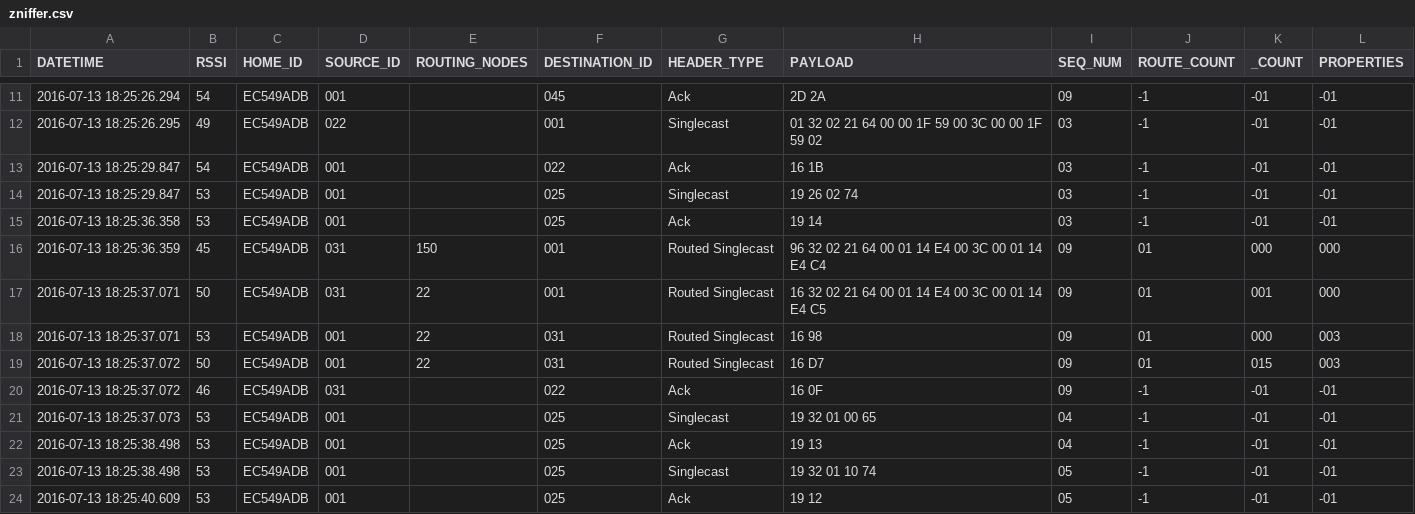
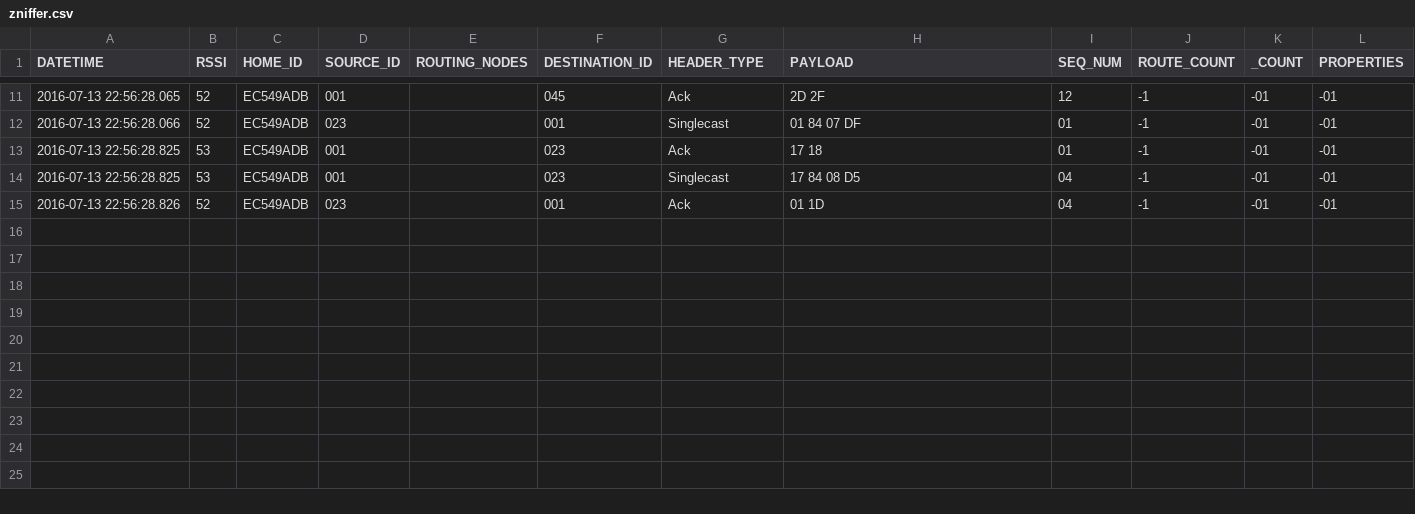
Before and after one commit to Czarnuszy/uAnalyzer, a CSV file: zniffer/data/zniffer.csv, drawn as a sheet; only a part is shown, gaps mark what is left out; the diff covers the shown part only.

```diff
--- a/zniffer/data/zniffer.csv
+++ b/zniffer/data/zniffer.csv
@@ -11,14 +11,5 @@ DATETIME,RSSI,HOME_ID,SOURCE_ID,ROUTING_NODES,DESTINATION_ID,HEADER_TYPE,PAYLOAD
-2016-07-13 18:25:26.294,54,EC549ADB,001,,045,Ack,2D 2A ,09,-1,-01,-01,
-2016-07-13 18:25:26.295,49,EC549ADB,022,,001,Singlecast,01 32 02 21 64 00 00 1F 59 00 3C 00 00 1F 59 02 ,03,-1,-01,-01,
-2016-07-13 18:25:29.847,54,EC549ADB,001,,022,Ack,16 1B ,03,-1,-01,-01,
-2016-07-13 18:25:29.847,53,EC549ADB,001,,025,Singlecast,19 26 02 74 ,03,-1,-01,-01,
-2016-07-13 18:25:36.358,53,EC549ADB,001,,025,Ack,19 14 ,03,-1,-01,-01,
-2016-07-13 18:25:36.359,45,EC549ADB,031,150,001,Routed Singlecast,96 32 02 21 64 00 01 14 E4 00 3C 00 01 14 E4 C4 ,09,01,000,000,
-2016-07-13 18:25:37.071,50,EC549ADB,031,22,001,Routed Singlecast,16 32 02 21 64 00 01 14 E4 00 3C 00 01 14 E4 C5 ,09,01,001,000,
-2016-07-13 18:25:37.071,53,EC549ADB,001,22,031,Routed Singlecast,16 98 ,09,01,000,003,
-2016-07-13 18:25:37.072,50,EC549ADB,001,22,031,Routed Singlecast,16 D7 ,09,01,015,003,
-2016-07-13 18:25:37.072,46,EC549ADB,031,,022,Ack,16 0F ,09,-1,-01,-01,
-2016-07-13 18:25:37.073,53,EC549ADB,001,,025,Singlecast,19 32 01 00 65 ,04,-1,-01,-01,
-2016-07-13 18:25:38.498,53,EC549ADB,001,,025,Ack,19 13 ,04,-1,-01,-01,
-2016-07-13 18:25:38.498,53,EC549ADB,001,,025,Singlecast,19 32 01 10 74 ,05,-1,-01,-01,
-2016-07-13 18:25:40.609,53,EC549ADB,001,,025,Ack,19 12 ,05,-1,-01,-01,
+2016-07-13 22:56:28.065,52,EC549ADB,001,,045,Ack,2D 2F ,12,-1,-01,-01,
+2016-07-13 22:56:28.066,52,EC549ADB,023,,001,Singlecast,01 84 07 DF ,01,-1,-01,-01,
+2016-07-13 22:56:28.825,53,EC549ADB,001,,023,Ack,17 18 ,01,-1,-01,-01,
+2016-07-13 22:56:28.825,53,EC549ADB,001,,023,Singlecast,17 84 08 D5 ,04,-1,-01,-01,
+2016-07-13 22:56:28.826,52,EC549ADB,023,,001,Ack,01 1D ,04,-1,-01,-01,
```
Also changed, not shown: 37 edited cells elsewhere in this file, 5 other files.
